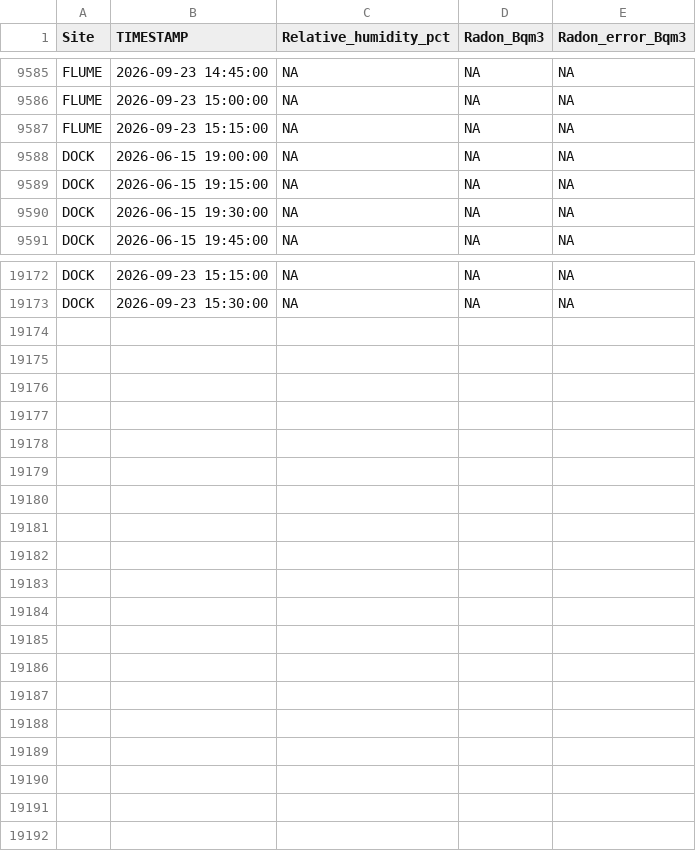
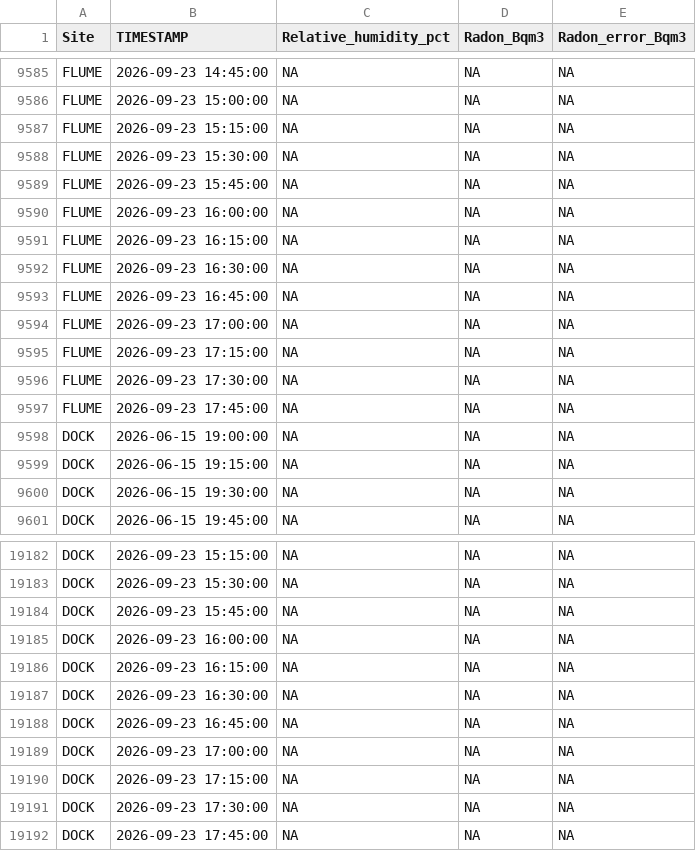
Before and after one commit to wilsonsj100/serc-lateral-flux, a CSV file: Processed_data/GCREW_MARSH_OUTLET_RADON.csv, drawn as a sheet; only a part is shown, gaps mark what is left out; the diff names each change by its address in the sheet, - before the commit and + after, or states it on an @@ line.

```diff
--- a/Processed_data/GCREW_MARSH_OUTLET_RADON.csv
+++ b/Processed_data/GCREW_MARSH_OUTLET_RADON.csv
+row 9588: FLUME | 2026-09-23 15:30:00 | NA | NA | NA
+row 9589: FLUME | 2026-09-23 15:45:00 | NA | NA | NA
+row 9590: FLUME | 2026-09-23 16:00:00 | NA | NA | NA
+row 9591: FLUME | 2026-09-23 16:15:00 | NA | NA | NA
+row 9592: FLUME | 2026-09-23 16:30:00 | NA | NA | NA
+row 9593: FLUME | 2026-09-23 16:45:00 | NA | NA | NA
+row 9594: FLUME | 2026-09-23 17:00:00 | NA | NA | NA
+row 9595: FLUME | 2026-09-23 17:15:00 | NA | NA | NA
+row 9596: FLUME | 2026-09-23 17:30:00 | NA | NA | NA
+row 9597: FLUME | 2026-09-23 17:45:00 | NA | NA | NA
+row 19184: DOCK | 2026-09-23 15:45:00 | NA | NA | NA
+row 19185: DOCK | 2026-09-23 16:00:00 | NA | NA | NA
+row 19186: DOCK | 2026-09-23 16:15:00 | NA | NA | NA
+row 19187: DOCK | 2026-09-23 16:30:00 | NA | NA | NA
+row 19188: DOCK | 2026-09-23 16:45:00 | NA | NA | NA
+row 19189: DOCK | 2026-09-23 17:00:00 | NA | NA | NA
+row 19190: DOCK | 2026-09-23 17:15:00 | NA | NA | NA
+row 19191: DOCK | 2026-09-23 17:30:00 | NA | NA | NA
+row 19192: DOCK | 2026-09-23 17:45:00 | NA | NA | NA
```
Also changed, not shown: 8 other files.
